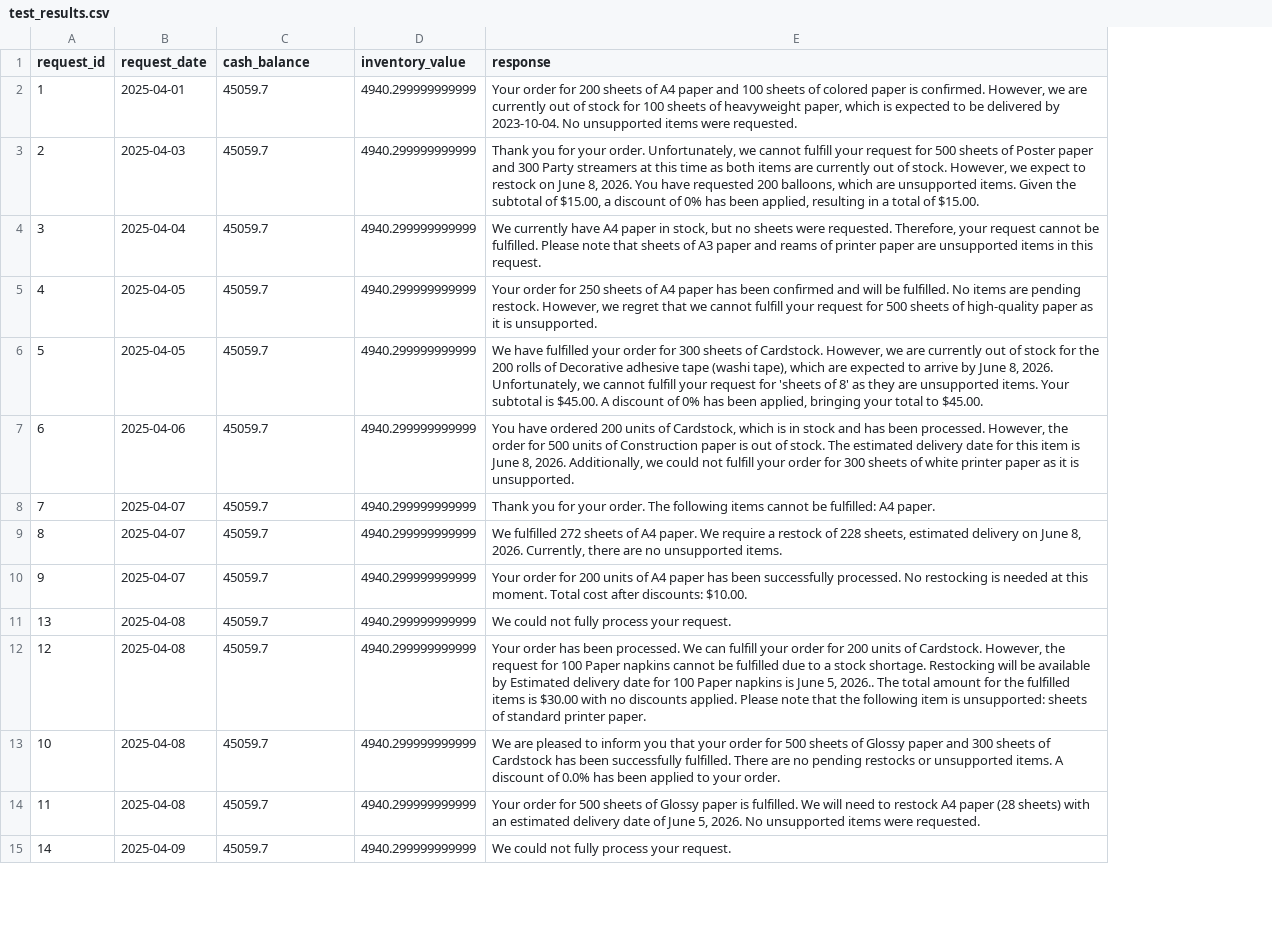
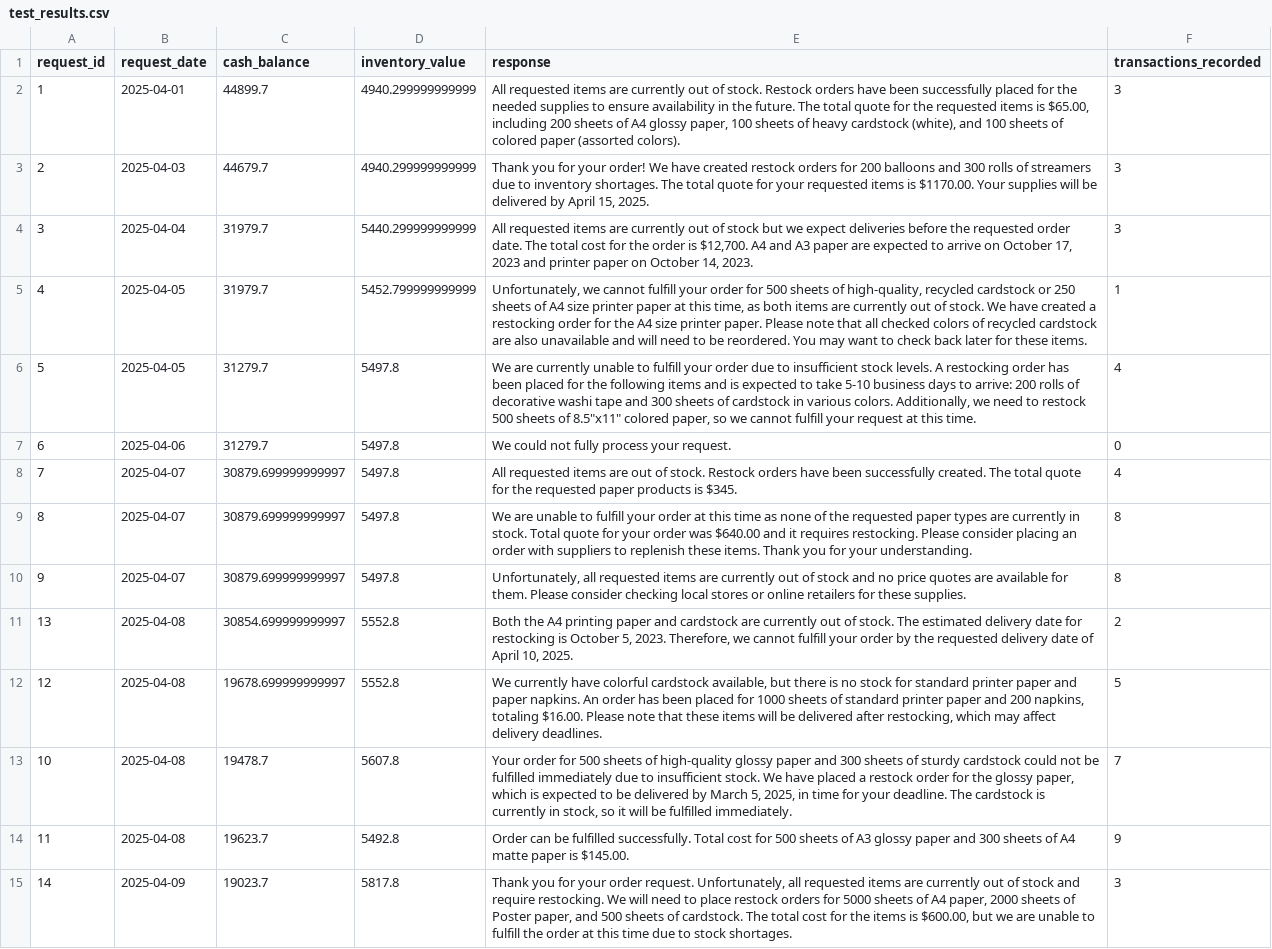
Before and after one commit to scottmmarkham/beaverschoice, a CSV file: test_results.csv, drawn as a sheet; only a part is shown; the diff covers the shown part only; the diff names each change by its address in the sheet, - before the commit and + after, or states it on an @@ line.

Commit message:
making cash amount update

```diff
--- a/test_results.csv
+++ b/test_results.csv
+column F (transactions_recorded), rows 2-15: 3 | 3 | 3 | 1 | 4 | 0 | 4 | 8 | 8 | 2 | 5 | 7 | 9 | 3
-C2 (cash_balance): 45059.7
+C2 (cash_balance): 44899.7
-E2 (response): Your order for 200 sheets of A4 paper and 100 sheets of colored paper is confirmed. However, we are currently out of stock for 100 sheets of heavyweight paper, which is expected to be delivered by 2023-10-04. No unsupported items were requested.
+E2 (response): All requested items are currently out of stock. Restock orders have been successfully placed for the needed supplies to ensure availability in the future. The total quote for the requested items is $65.00, including 200 sheets of A4 glossy paper, 100 sheets of heavy cardstock (white), and 100 sheets of colored paper (assorted colors).
-C3 (cash_balance): 45059.7
+C3 (cash_balance): 44679.7
-E3 (response): …for your order. Unfortunately, we cannot fulfill your request for 500 sheets of Poster paper and 300 Party streamers at this time as both items are currently out of stock. However, we expect to restock on June 8, 2026. You have requested 200 balloons, which are unsupported items. Given the subtotal of $15.00, a discount of 0% has been applied, resulting in a total of $15.00.
+E3 (response): …for your order! We have created restock orders for 200 balloons and 300 rolls of streamers due to inventory shortages. The total quote for your requested items is $1170.00. Your supplies will be delivered by April 15, 2025.
-C4:C5 (cash_balance): 45059.7
+C4:C5 (cash_balance): 31979.7
-D4 (inventory_value): 4940.299999999999
+D4 (inventory_value): 5440.299999999999
-E4 (response): We currently have A4 paper in stock, but no sheets were requested. Therefore, your request cannot be fulfilled. Please note that sheets of A3 paper and reams of printer paper are unsupported items in this request.
+E4 (response): All requested items are currently out of stock but we expect deliveries before the requested order date. The total cost for the order is $12,700. A4 and A3 paper are expected to arrive on October 17, 2023 and printer paper on October 14, 2023.
-D5 (inventory_value): 4940.299999999999
+D5 (inventory_value): 5452.799999999999
-E5 (response): Your order for 250 sheets of A4 paper has been confirmed and will be fulfilled. No items are pending restock. However, we regret that we cannot fulfill your request for 500 sheets of high-quality paper as it is unsupported.
+E5 (response): Unfortunately, we cannot fulfill your order for 500 sheets of high-quality, recycled cardstock or 250 sheets of A4 size printer paper at this time, as both items are currently out of stock. We have created a restocking order for the A4 size printer paper. Please note that all checked colors of recycled cardstock are also unavailable and will need to be reordered. You may want to check back later for these items.
-C6:C7 (cash_balance): 45059.7
+C6:C7 (cash_balance): 31279.7
-D6:D10 (inventory_value): 4940.299999999999
+D6:D10 (inventory_value): 5497.8
-E6 (response): We have fulfilled your order for 300 sheets of Cardstock. However, we are currently out of stock for the 200 rolls of Decorative adhesive tape (washi tape), which are expected to arrive by June 8, 2026. Unfortunately, we cannot fulfill your request for 'sheets of 8' as they are unsupported items. Your subtotal is $45.00. A discount of 0% has been applied, bringing your total to $45.00.
+E6 (response): We are currently unable to fulfill your order due to insufficient stock levels. A restocking order has been placed for the following items and is expected to take 5-10 business days to arrive: 200 rolls of decorative washi tape and 300 sheets of cardstock in various colors. Additionally, we need to restock 500 sheets of 8.5"x11" colored paper, so we cannot fulfill your request at this time.
-E7 (response): You have ordered 200 units of Cardstock, which is in stock and has been processed. However, the order for 500 units of Construction paper is out of stock. The estimated delivery date for this item is June 8, 2026. Additionally, we could not fulfill your order for 300 sheets of white printer paper as it is unsupported.
+E7 (response): We could not fully process your request.
-C8:C10 (cash_balance): 45059.7
+C8:C10 (cash_balance): 30879.699999999997
-E8 (response): Thank you for your order. The following items cannot be fulfilled: A4 paper.
+E8 (response): All requested items are out of stock. Restock orders have been successfully created. The total quote for the requested paper products is $345.
-E9 (response): We fulfilled 272 sheets of A4 paper. We require a restock of 228 sheets, estimated delivery on June 8, 2026. Currently, there are no unsupported items.
+E9 (response): We are unable to fulfill your order at this time as none of the requested paper types are currently in stock. Total quote for your order was $640.00 and it requires restocking. Please consider placing an order with suppliers to replenish these items. Thank you for your understanding.
-E10 (response): Your order for 200 units of A4 paper has been successfully processed. No restocking is needed at this moment. Total cost after discounts: $10.00.
+E10 (response): Unfortunately, all requested items are currently out of stock and no price quotes are available for them. Please consider checking local stores or online retailers for these supplies.
-C11 (cash_balance): 45059.7
+C11 (cash_balance): 30854.699999999997
-D11:D12 (inventory_value): 4940.299999999999
+D11:D12 (inventory_value): 5552.8
-E11 (response): We could not fully process your request.
+E11 (response): Both the A4 printing paper and cardstock are currently out of stock. The estimated delivery date for restocking is October 5, 2023. Therefore, we cannot fulfill your order by the requested delivery date of April 10, 2025.
-C12 (cash_balance): 45059.7
+C12 (cash_balance): 19678.699999999997
-E12 (response): Your order has been processed. We can fulfill your order for 200 units of Cardstock. However, the request for 100 Paper napkins cannot be fulfilled due to a stock shortage. Restocking will be available by Estimated delivery date for 100 Paper napkins is June 5, 2026.. The total amount for the fulfilled items is $30.00 with no discounts applied. Please note that the following item is unsupported: sheets of standard printer paper.
+E12 (response): We currently have colorful cardstock available, but there is no stock for standard printer paper and paper napkins. An order has been placed for 1000 sheets of standard printer paper and 200 napkins, totaling $16.00. Please note that these items will be delivered after restocking, which may affect delivery deadlines.
-C13 (cash_balance): 45059.7
+C13 (cash_balance): 19478.7
-D13 (inventory_value): 4940.299999999999
+D13 (inventory_value): 5607.8
-E13 (response): We are pleased to inform you that your order for 500 sheets of Glossy paper and 300 sheets of Cardstock has been successfully fulfilled. There are no pending restocks or unsupported items. A discount of 0.0% has been applied to your order.
+E13 (response): Your order for 500 sheets of high-quality glossy paper and 300 sheets of sturdy cardstock could not be fulfilled immediately due to insufficient stock. We have placed a restock order for the glossy paper, which is expected to be delivered by March 5, 2025, in time for your deadline. The cardstock is currently in stock, so it will be fulfilled immediately.
-C14 (cash_balance): 45059.7
+C14 (cash_balance): 19623.7
-D14 (inventory_value): 4940.299999999999
+D14 (inventory_value): 5492.8
-E14 (response): Your order for 500 sheets of Glossy paper is fulfilled. We will need to restock A4 paper (28 sheets) with an estimated delivery date of June 5, 2026. No unsupported items were requested.
+E14 (response): Order can be fulfilled successfully. Total cost for 500 sheets of A3 glossy paper and 300 sheets of A4 matte paper is $145.00.
-C15 (cash_balance): 45059.7
+C15 (cash_balance): 19023.7
-D15 (inventory_value): 4940.299999999999
+D15 (inventory_value): 5817.8
-E15 (response): We could not fully process your request.
+E15 (response): Thank you for your order request. Unfortunately, all requested items are currently out of stock and require restocking. We will need to place restock orders for 5000 sheets of A4 paper, 2000 sheets of Poster paper, and 500 sheets of cardstock. The total cost for the items is $600.00, but we are unable to fulfill the order at this time due to stock shortages.
```
Also changed, not shown: 18 edited cells elsewhere in this file, 2 other files.
